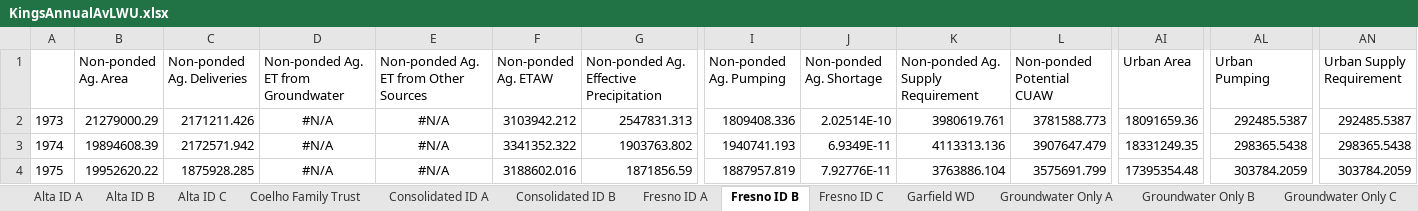
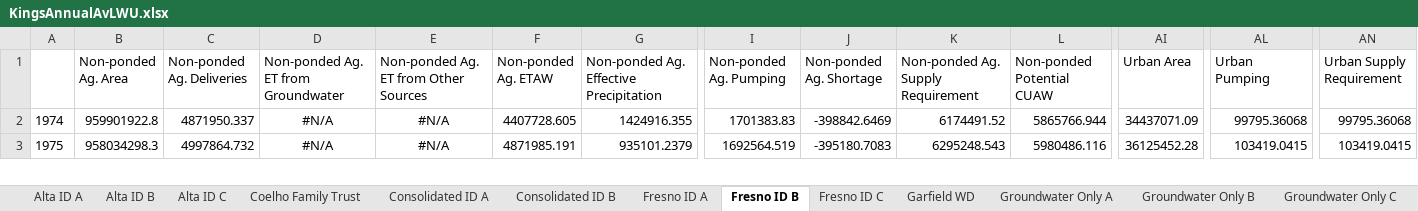
Before and after one commit to giorgk/C2Vsim_FG_v2, an Excel workbook: ERS_proj/KingsAnnualAvLWU.xlsx, sheet Fresno ID B, drawn as a sheet; only a part is shown, gaps mark what is left out; values as stored, in another font and other column widths than the file's, no borders; removed rows and columns are numbered as before the commit, all else as after; rows hold the shown columns only; the diff covers the shown part only; the diff names each change by its address in the sheet, - before the commit and + after, or states it on an @@ line.

```diff
--- a/ERS_proj/KingsAnnualAvLWU.xlsx (sheet Fresno ID B)
+++ b/ERS_proj/KingsAnnualAvLWU.xlsx (sheet Fresno ID B)
-row 2: 1973 | 21279000.29 | 2171211.426 | #N/A | #N/A | 3103942.212 | 2547831.313 | 1809408.336 | 2.02514E-10 | 3980619.761 | 3781588.773 | 18091659.36 | 292485.5387 | 292485.5387
-B2 (Non-ponded Ag. Area): 19894608.39
+B2 (Non-ponded Ag. Area): 959901922.8
-C2 (Non-ponded Ag. Deliveries): 2172571.942
+C2 (Non-ponded Ag. Deliveries): 4871950.337
-F2 (Non-ponded Ag. ETAW): 3341352.322
+F2 (Non-ponded Ag. ETAW): 4407728.605
-G2: 1903763.802
+G2: 1424916.355
-I2 (Non-ponded Ag. Pumping): 1940741.193
+I2 (Non-ponded Ag. Pumping): 1701383.83
-J2 (Non-ponded Ag. Shortage): 6.9349E-11
+J2 (Non-ponded Ag. Shortage): -398842.6469
-K2: 4113313.136
+K2: 6174491.52
-L2 (Non-ponded Potential CUAW): 3907647.479
+L2 (Non-ponded Potential CUAW): 5865766.944
-AI2 (Urban Area): 18331249.35
+AI2 (Urban Area): 34437071.09
-AL2 (Urban Pumping): 298365.5438
+AL2 (Urban Pumping): 99795.36068
-AN2 (Urban Supply Requirement): 298365.5438
+AN2 (Urban Supply Requirement): 99795.36068
-B3 (Non-ponded Ag. Area): 19952620.22
+B3 (Non-ponded Ag. Area): 958034298.3
-C3 (Non-ponded Ag. Deliveries): 1875928.285
+C3 (Non-ponded Ag. Deliveries): 4997864.732
-F3 (Non-ponded Ag. ETAW): 3188602.016
+F3 (Non-ponded Ag. ETAW): 4871985.191
-G3: 1871856.59
+G3: 935101.2379
-I3 (Non-ponded Ag. Pumping): 1887957.819
+I3 (Non-ponded Ag. Pumping): 1692564.519
-J3 (Non-ponded Ag. Shortage): 7.92776E-11
+J3 (Non-ponded Ag. Shortage): -395180.7083
-K3: 3763886.104
+K3: 6295248.543
-L3 (Non-ponded Potential CUAW): 3575691.799
+L3 (Non-ponded Potential CUAW): 5980486.116
-AI3 (Urban Area): 17395354.48
+AI3 (Urban Area): 36125452.28
-AL3 (Urban Pumping): 303784.2059
+AL3 (Urban Pumping): 103419.0415
-AN3 (Urban Supply Requirement): 303784.2059
+AN3 (Urban Supply Requirement): 103419.0415
```
Also changed, not shown: 1 added row and 501 edited cells elsewhere in this sheet, sheet Coelho Family Trust, sheet Fresno ID A, sheet James ID, sheet Laguna ID, sheet Riverdale ID, sheet Raisin City ID, 23 more sheets, ERS_proj/KernAnnualAvLWU.xlsx, 2 other files.
